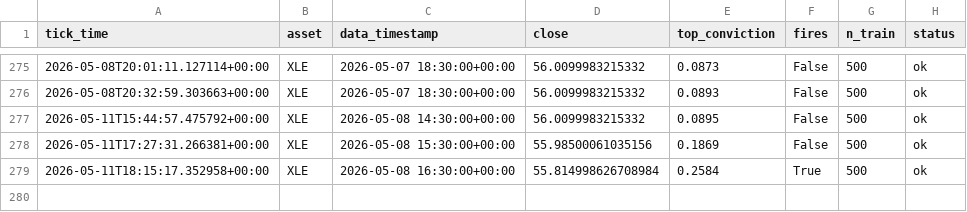
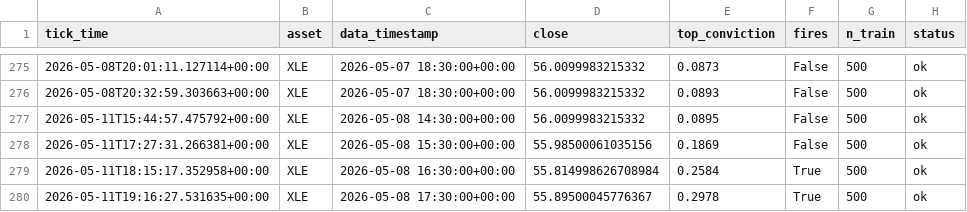
Before and after one commit to dhardestylewis/trading_research, a CSV file: reports/canary/alpaca_signals.csv, drawn as a sheet; only a part is shown, gaps mark what is left out.

```diff
--- a/reports/canary/alpaca_signals.csv
+++ b/reports/canary/alpaca_signals.csv
@@ -279 +279,2 @@ tick_time,asset,data_timestamp,close,top_conviction,fires,n_train,status
 2026-05-11T18:15:17.352958+00:00,XLE,2026-05-08 16:30:00+00:00,55.814998626708984,0.2584,True,500,ok
+2026-05-11T19:16:27.531635+00:00,XLE,2026-05-08 17:30:00+00:00,55.89500045776367,0.2978,True,500,ok
```
Also changed, not shown: 1 other file.
